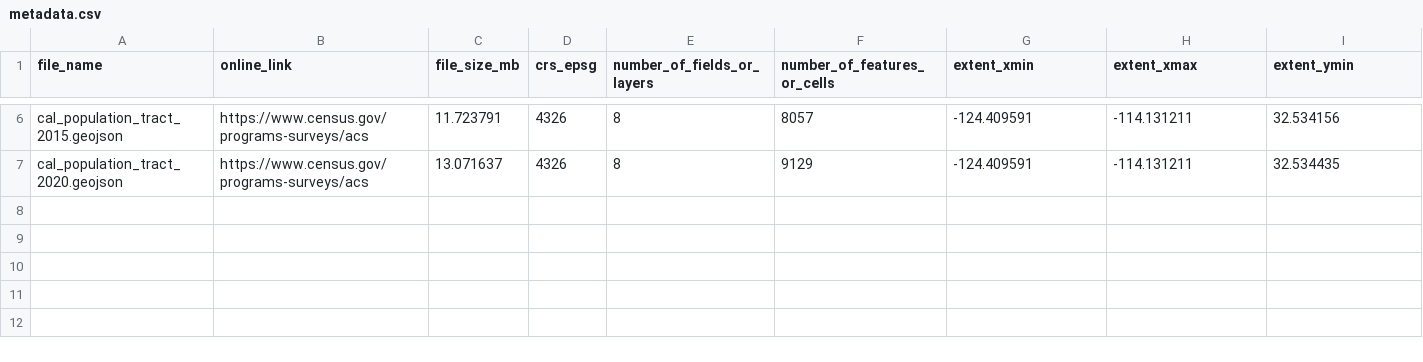
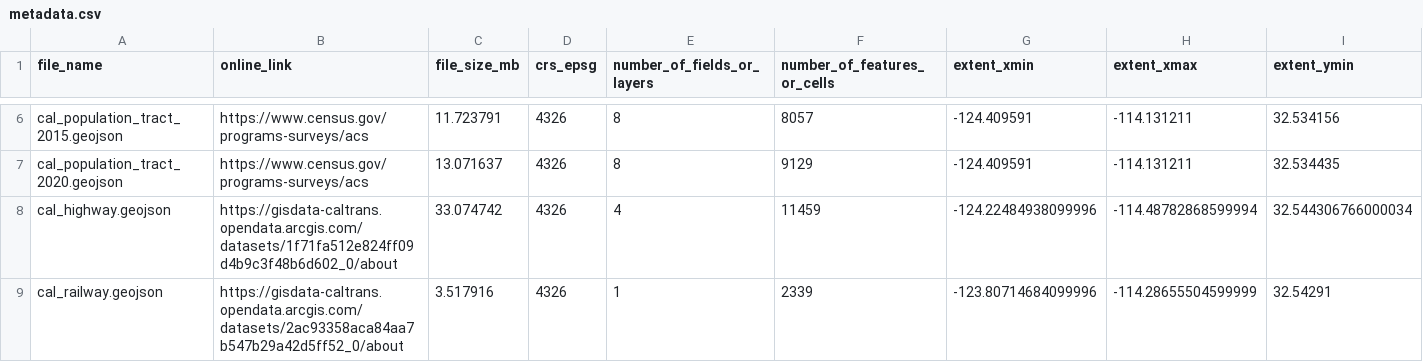
Before and after one commit to jingshenSN2/project_california_wildfire, a CSV file: data/metadata.csv, drawn as a sheet; only a part is shown, gaps mark what is left out; rows hold the shown columns only; the diff names each change by its address in the sheet, - before the commit and + after, or states it on an @@ line.

Commit message:
Add highway and railway data.

```diff
--- a/data/metadata.csv
+++ b/data/metadata.csv
+row 8: cal_highway.geojson | https://gisdata-caltrans.opendata.arcgis.com/datasets/1f71fa512e824ff09d4b9c3f48b6d602_0/about | 33.074742 | 4326 | 4 | 11459 | -124.22484938099996 | -114.48782868599994 | 32.544306766000034
+row 9: cal_railway.geojson | https://gisdata-caltrans.opendata.arcgis.com/datasets/2ac93358aca84aa7b547b29a42d5ff52_0/about | 3.517916 | 4326 | 1 | 2339 | -123.80714684099996 | -114.28655504599999 | 32.54291
```
Also changed, not shown: 5 other files.
